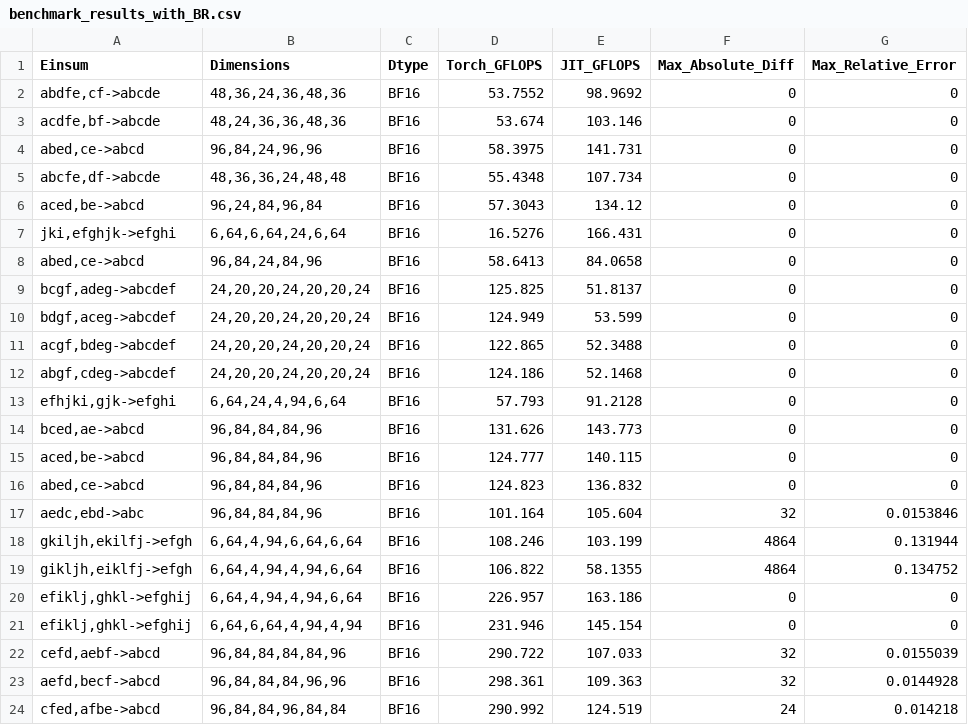
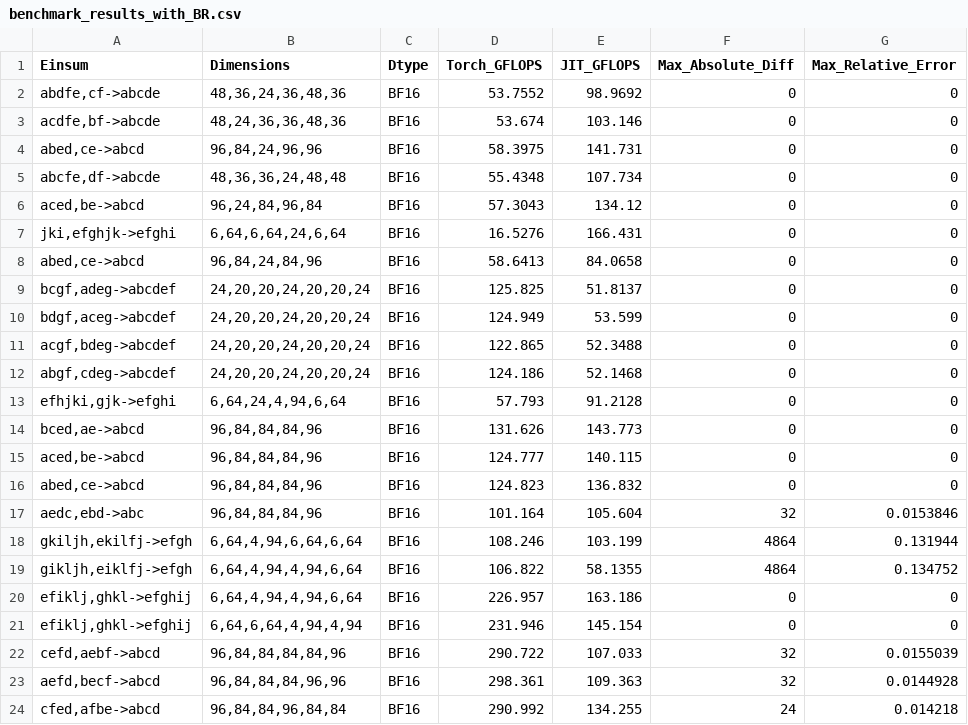
Before and after one commit to derDan1el/einsum_ir, a CSV file: T_Plot/BR/23EinsumExpressionsBlockedReordered/benchmark_results_with_BR.csv, drawn as a sheet; the diff names each change by its address in the sheet, - before the commit and + after, or states it on an @@ line.

```diff
--- a/T_Plot/BR/23EinsumExpressionsBlockedReordered/benchmark_results_with_BR.csv
+++ b/T_Plot/BR/23EinsumExpressionsBlockedReordered/benchmark_results_with_BR.csv
-E24 (JIT_GFLOPS): 124.519
+E24 (JIT_GFLOPS): 134.255
```
Also changed, not shown: T_Plot/NoBR/benchmark_results.csv, T_Plot/NoBR/small_k_values/VNNI_vs_NO_VNNI/128_gemm_VNNI_A_B_benchmark_JIT.csv, 40 other files.
